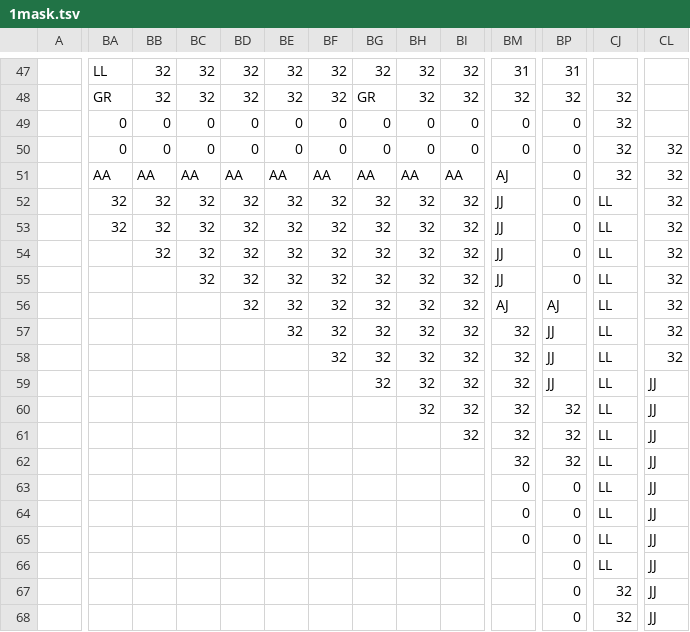
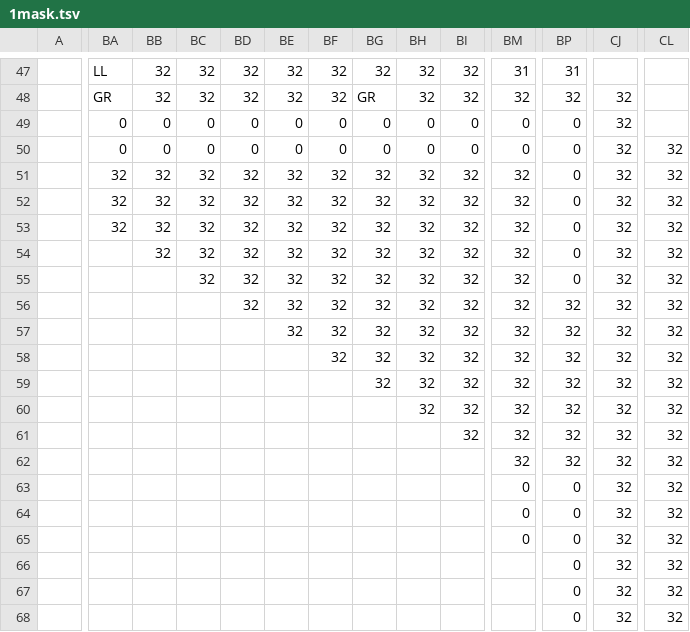
Before and after one commit to dctucker/nimarble, a TSV file: assets/levels/1mask.tsv, drawn as a sheet; only a part is shown, gaps mark what is left out; the diff covers the shown part only; the diff names each change by its address in the sheet, - before the commit and + after, or states it on an @@ line.

```diff
--- a/assets/levels/1mask.tsv
+++ b/assets/levels/1mask.tsv
-BA51: AA
+BA51: 32
-BB51: AA
+BB51: 32
-BC51: AA
+BC51: 32
-BD51: AA
+BD51: 32
-BE51: AA
+BE51: 32
-BF51: AA
+BF51: 32
-BG51: AA
+BG51: 32
-BH51: AA
+BH51: 32
-BI51: AA
+BI51: 32
-BM51: AJ
+BM51: 32
-BM52:BM55: JJ
+BM52:BM55: 32
-CJ52:CJ66: LL
+CJ52:CJ66: 32
-BM56: AJ
+BM56: 32
-BP56: AJ
+BP56: 32
-BP57:BP59: JJ
+BP57:BP59: 32
-CL59:CL68: JJ
+CL59:CL68: 32
```
Also changed, not shown: 17 edited cells elsewhere in this file, assets/levels/0mask.tsv, assets/levels/2.tsv, 3 other files.
